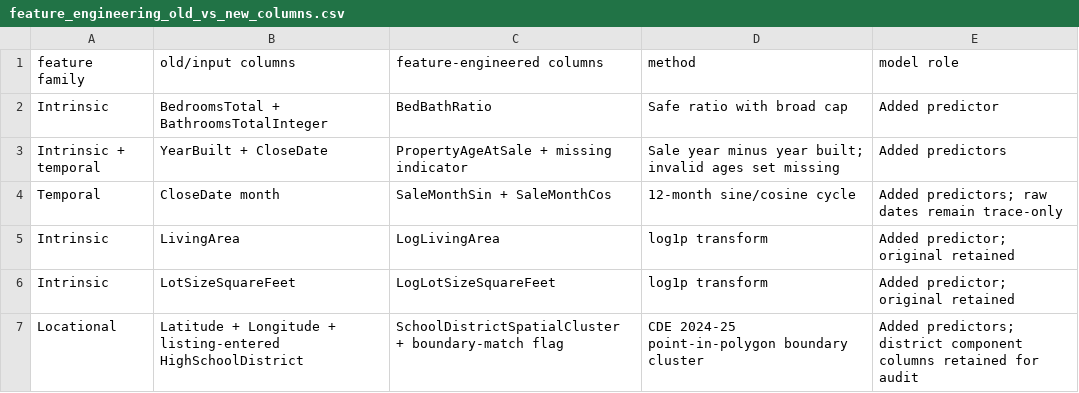
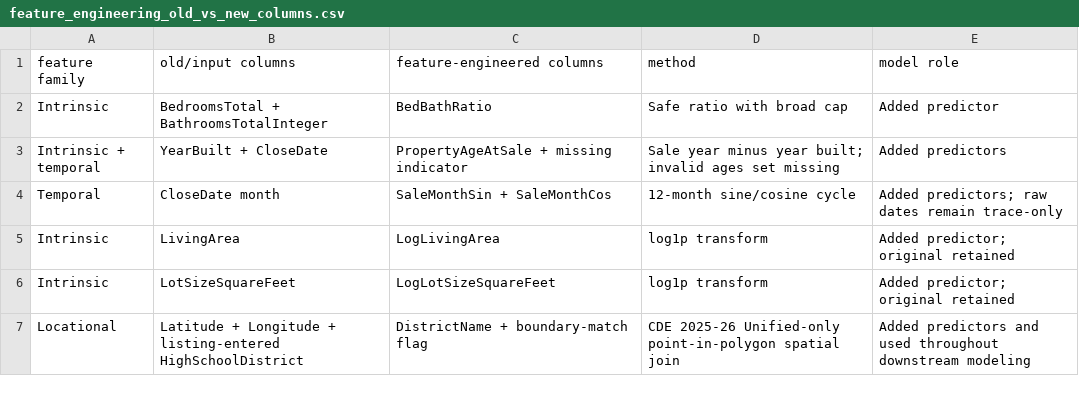
Before and after one commit to childofparents/IDX-Exchange-2026-Summer-DS, a CSV file: Week 6 Deliverable/feature_engineering_old_vs_new_columns.csv, drawn as a sheet.

Commit message:
Align W6 school district mapping with 25-26 boundaries
Updated geospatial feature engineering workflow to match Aiden's school district mapping instructions.

Key corrections:
- Replace the 2024-25 boundary source with the official California School District Areas 2025-26 GeoJSON.
- Filter the boundary GeoDataFrame to DistrictType == "Unified" before performing the spatial join.
- Convert property Latitude and Longitude values into geographic points.
- Use gpd.sjoin with the "within" predicate to assign Unified district
  polygons to properties.
- Add DistrictName column directly to the enriched property dataset.
- Retain unmatched properties as "No boundary match" (encoded as 0) and provide a separate SchoolDistrictBoundaryMatched indicator.
- Remove the previous Elementary/High fallback and composite district cluster fields.
- Include DistrictName throughout downstream preprocessing, encoding, cross-validation, and final model evaluation.
- Document the GeoPandas installation command and continue using the pinned Week 6 requirements.

Validation:
- Loaded 936 California school district polygons.
- Used 345 Unified district polygons.
- Retained all 141,837 property records.
- Matched 107,571 properties to a Unified district.
- Confirmed that no property matched multiple Unified polygons.

Primary file updates:
- 05_feature_engineering.ipynb: update and rerun the complete Week 6 workflow.
- California_School_District_Areas_2025-26.geojson.zip: add the official boundary resource.
- updated_feature_set.csv and updated_feature_set.csv.gz: save the enriched property data with DistrictName.
- feature_engineering_old_vs_new_columns.csv: document the corrected locational feature.
- Week6_Feature_Engineering_Summary_Report.txt: refresh methodology, spatial join statistics, and model results.
- model_comparison_*.csv and predictions ZIP: regenerate downstream modeling artifacts using the Unified DistrictName feature.
- week5_vs_week6_performance_change.csv: refresh the Week 5 comparison.

```diff
--- a/Week 6 Deliverable/feature_engineering_old_vs_new_columns.csv
+++ b/Week 6 Deliverable/feature_engineering_old_vs_new_columns.csv
@@ -6,2 +6,2 @@ Intrinsic,LivingArea,LogLivingArea,log1p transform,Added predictor; original ret
 Intrinsic,LotSizeSquareFeet,LogLotSizeSquareFeet,log1p transform,Added predictor; original retained
-Locational,Latitude + Longitude + listing-entered HighSchoolDistrict,SchoolDistrictSpatialCluster + boundary-match flag,CDE 2024-25 point-in-polygon boundary cluster,Added predictors; district component columns retained for audit
+Locational,Latitude + Longitude + listing-entered HighSchoolDistrict,DistrictName + boundary-match flag,CDE 2025-26 Unified-only point-in-polygon spatial join,Added predictors and used throughout downstream modeling
```
Also changed, not shown: Week 6 Deliverable/model_comparison_cv_detail_results.csv, Week 6 Deliverable/model_comparison_feature_importance.csv, 9 other files.
